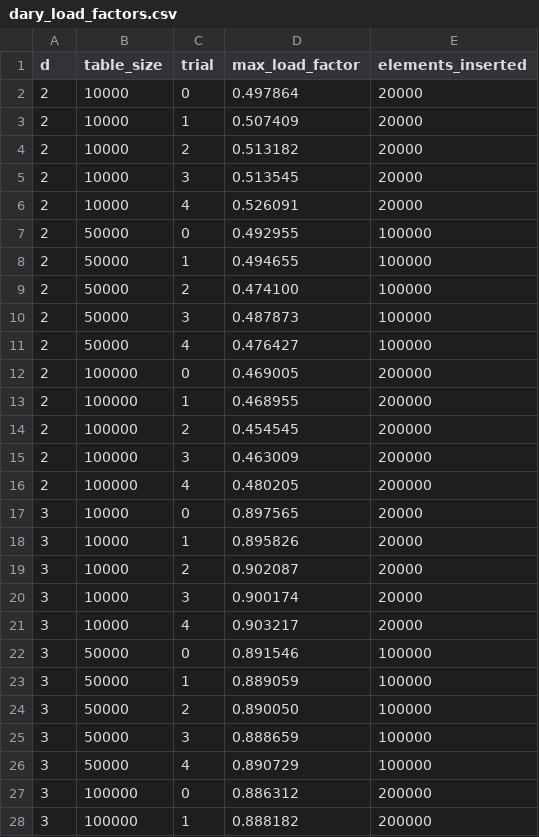
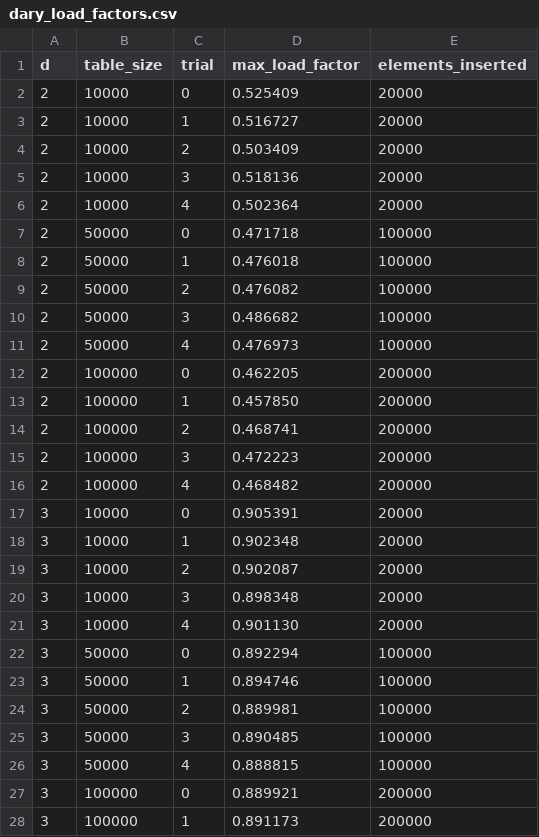
Before and after one commit to Xhadou/Bucketized-Cuckoo-with-Stash, a CSV file: results/csv/dary_load_factors.csv, drawn as a sheet; only a part is shown; the diff covers the shown part only.

```diff
--- a/results/csv/dary_load_factors.csv
+++ b/results/csv/dary_load_factors.csv
@@ -1,28 +1,28 @@
 d,table_size,trial,max_load_factor,elements_inserted
-2,10000,0,0.497864,20000
-2,10000,1,0.507409,20000
-2,10000,2,0.513182,20000
-2,10000,3,0.513545,20000
-2,10000,4,0.526091,20000
-2,50000,0,0.492955,100000
-2,50000,1,0.494655,100000
-2,50000,2,0.474100,100000
-2,50000,3,0.487873,100000
-2,50000,4,0.476427,100000
-2,100000,0,0.469005,200000
-2,100000,1,0.468955,200000
-2,100000,2,0.454545,200000
-2,100000,3,0.463009,200000
-2,100000,4,0.480205,200000
-3,10000,0,0.897565,20000
-3,10000,1,0.895826,20000
+2,10000,0,0.525409,20000
+2,10000,1,0.516727,20000
+2,10000,2,0.503409,20000
+2,10000,3,0.518136,20000
+2,10000,4,0.502364,20000
+2,50000,0,0.471718,100000
+2,50000,1,0.476018,100000
+2,50000,2,0.476082,100000
+2,50000,3,0.486682,100000
+2,50000,4,0.476973,100000
+2,100000,0,0.462205,200000
+2,100000,1,0.457850,200000
+2,100000,2,0.468741,200000
+2,100000,3,0.472223,200000
+2,100000,4,0.468482,200000
+3,10000,0,0.905391,20000
+3,10000,1,0.902348,20000
 3,10000,2,0.902087,20000
-3,10000,3,0.900174,20000
-3,10000,4,0.903217,20000
-3,50000,0,0.891546,100000
-3,50000,1,0.889059,100000
-3,50000,2,0.890050,100000
-3,50000,3,0.888659,100000
-3,50000,4,0.890729,100000
-3,100000,0,0.886312,200000
-3,100000,1,0.888182,200000
+3,10000,3,0.898348,20000
+3,10000,4,0.901130,20000
+3,50000,0,0.892294,100000
+3,50000,1,0.894746,100000
+3,50000,2,0.889981,100000
+3,50000,3,0.890485,100000
+3,50000,4,0.888815,100000
+3,100000,0,0.889921,200000
+3,100000,1,0.891173,200000
```
Also changed, not shown: 18 edited cells elsewhere in this file, results/csv/hash_sensitivity.csv, results/csv/load_factor_vs_bucket.csv, 17 other files.
